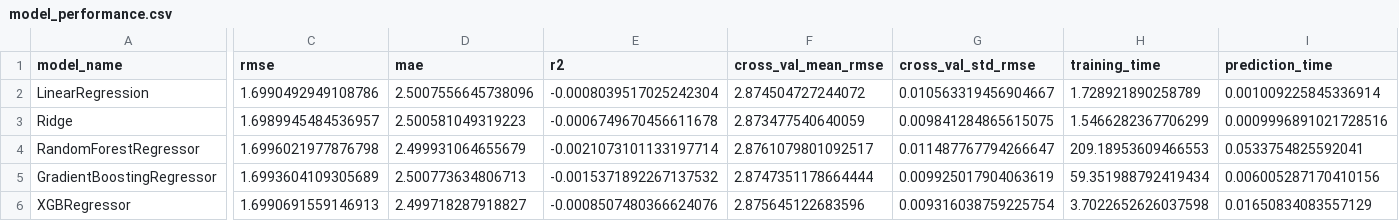
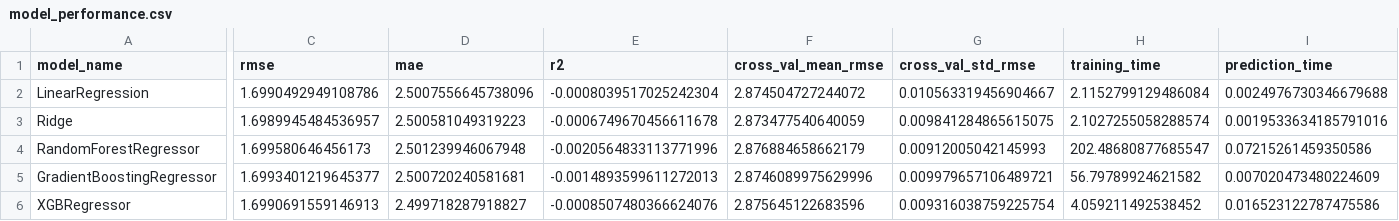
Before and after one commit to sahil82764/Vehicle_Maintenance_Prediction, a CSV file: data/modelrPerformance/model_performance.csv, drawn as a sheet; only a part is shown, gaps mark what is left out; the diff names each change by its address in the sheet, - before the commit and + after, or states it on an @@ line.

```diff
--- a/data/modelrPerformance/model_performance.csv
+++ b/data/modelrPerformance/model_performance.csv
-H2 (training_time): 1.728921890258789
+H2 (training_time): 2.1152799129486084
-I2 (prediction_time): 0.001009225845336914
+I2 (prediction_time): 0.0024976730346679688
-H3 (training_time): 1.5466282367706299
+H3 (training_time): 2.1027255058288574
-I3 (prediction_time): 0.0009996891021728516
+I3 (prediction_time): 0.0019533634185791016
-C4 (rmse): 1.6996021977876798
+C4 (rmse): 1.699580646456173
-D4 (mae): 2.499931064655679
+D4 (mae): 2.501239946067948
-E4 (r2): -0.0021073101133197714
+E4 (r2): -0.0020564833113771996
-F4 (cross_val_mean_rmse): 2.8761079801092517
+F4 (cross_val_mean_rmse): 2.876884658662179
-G4 (cross_val_std_rmse): 0.011487767794266647
+G4 (cross_val_std_rmse): 0.00912005042145993
-H4 (training_time): 209.18953609466553
+H4 (training_time): 202.48680877685547
-I4 (prediction_time): 0.0533754825592041
+I4 (prediction_time): 0.07215261459350586
-C5 (rmse): 1.6993604109305689
+C5 (rmse): 1.6993401219645377
-D5 (mae): 2.500773634806713
+D5 (mae): 2.500720240581681
-E5 (r2): -0.0015371892267137532
+E5 (r2): -0.0014893599611272013
-F5 (cross_val_mean_rmse): 2.8747351178664444
+F5 (cross_val_mean_rmse): 2.8746089975629996
-G5 (cross_val_std_rmse): 0.009925017904063619
+G5 (cross_val_std_rmse): 0.009979657106489721
-H5 (training_time): 59.351988792419434
+H5 (training_time): 56.79789924621582
-I5 (prediction_time): 0.006005287170410156
+I5 (prediction_time): 0.007020473480224609
-H6 (training_time): 3.7022652626037598
+H6 (training_time): 4.059211492538452
-I6 (prediction_time): 0.01650834083557129
+I6 (prediction_time): 0.016523122787475586
```
Also changed, not shown: data/modelcPerformance/model_performance.csv, model/bestEvaluatedModel/model_eval_report.csv, 11 other files.
